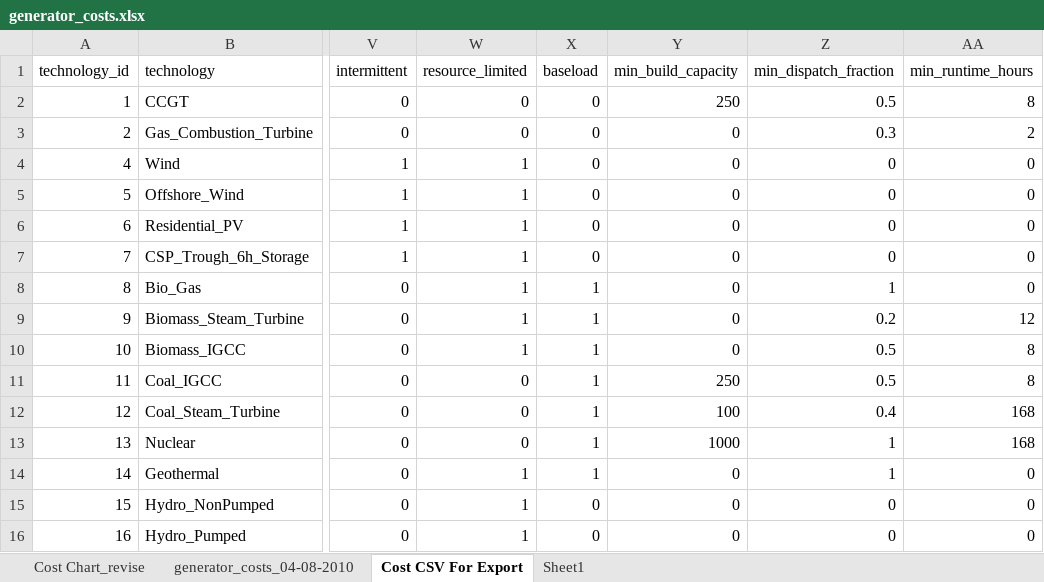
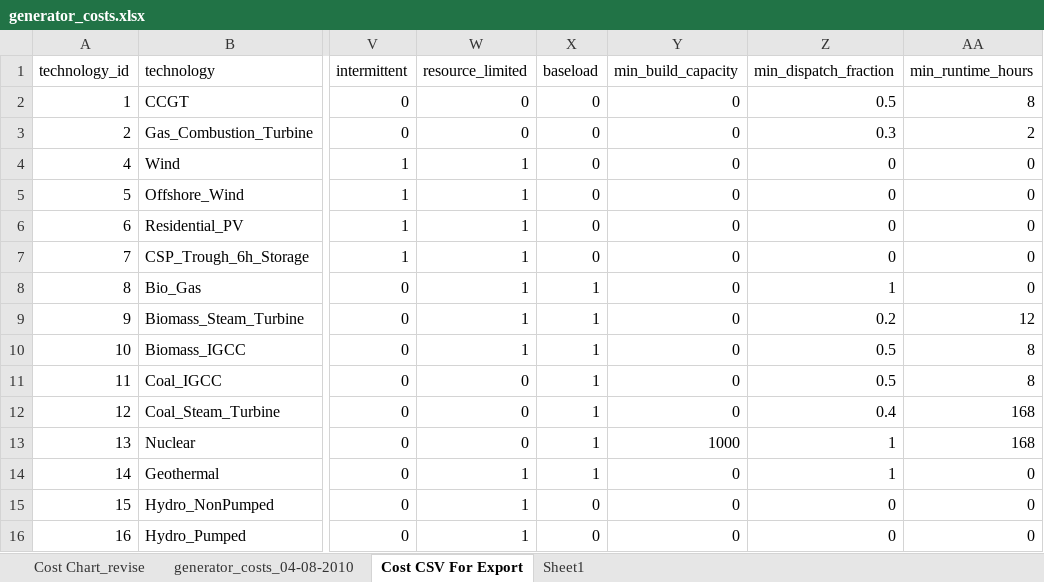
Before and after one commit to josiahjohnston/SWITCH-AMPL-RAEL, an Excel workbook: DatabasePrep/GeneratorInfo/generator_costs.xlsx, sheet Cost CSV For Export, drawn as a sheet; only a part is shown, gaps mark what is left out; values as stored, in another font and other column widths than the file's, no borders; the diff names each change by its address in the sheet, - before the commit and + after, or states it on an @@ line.

Commit message:
Jimmy removed the minimum build constraint on everything except nuclear and added comments about it in windsun.mod.

```diff
--- a/DatabasePrep/GeneratorInfo/generator_costs.xlsx (sheet Cost CSV For Export)
+++ b/DatabasePrep/GeneratorInfo/generator_costs.xlsx (sheet Cost CSV For Export)
-Y2 (min_build_capacity): 250
+Y2 (min_build_capacity): 0
-Y11 (min_build_capacity): 250
+Y11 (min_build_capacity): 0
-Y12 (min_build_capacity): 100
+Y12 (min_build_capacity): 0
```
Also changed, not shown: sheet generator_costs_04-08-2010, charts or pictures, 2 other files.
